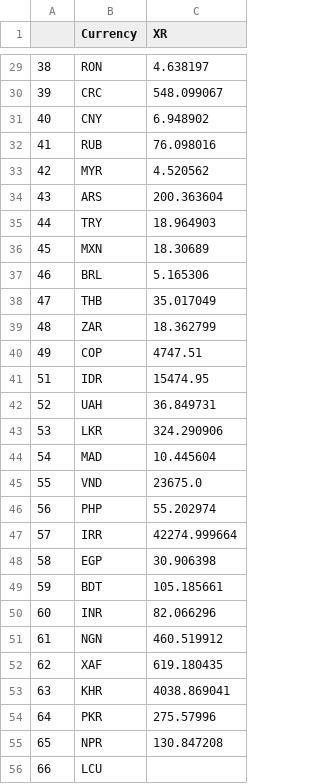
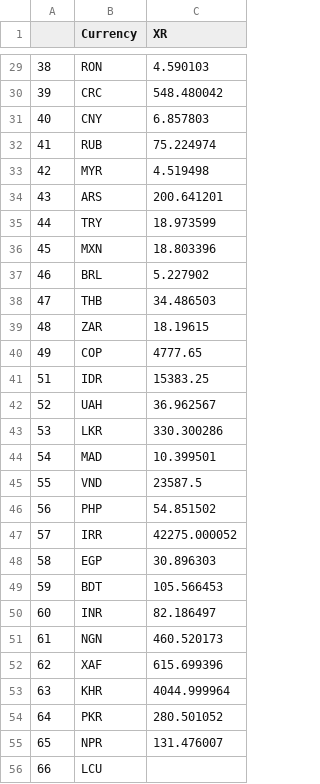
Before and after one commit to old2212/squawkit_predictor, a CSV file: XR_list.csv, drawn as a sheet; only a part is shown, gaps mark what is left out; the diff covers the shown part only.

```diff
--- a/XR_list.csv
+++ b/XR_list.csv
@@ -29,28 +29,28 @@
-38,RON,4.638197
-39,CRC,548.099067
-40,CNY,6.948902
-41,RUB,76.098016
-42,MYR,4.520562
-43,ARS,200.363604
-44,TRY,18.964903
-45,MXN,18.30689
-46,BRL,5.165306
-47,THB,35.017049
-48,ZAR,18.362799
-49,COP,4747.51
-51,IDR,15474.95
-52,UAH,36.849731
-53,LKR,324.290906
-54,MAD,10.445604
-55,VND,23675.0
-56,PHP,55.202974
-57,IRR,42274.999664
-58,EGP,30.906398
-59,BDT,105.185661
-60,INR,82.066296
-61,NGN,460.519912
-62,XAF,619.180435
-63,KHR,4038.869041
-64,PKR,275.57996
-65,NPR,130.847208
+38,RON,4.590103
+39,CRC,548.480042
+40,CNY,6.857803
+41,RUB,75.224974
+42,MYR,4.519498
+43,ARS,200.641201
+44,TRY,18.973599
+45,MXN,18.803396
+46,BRL,5.227902
+47,THB,34.486503
+48,ZAR,18.19615
+49,COP,4777.65
+51,IDR,15383.25
+52,UAH,36.962567
+53,LKR,330.300286
+54,MAD,10.399501
+55,VND,23587.5
+56,PHP,54.851502
+57,IRR,42275.000052
+58,EGP,30.896303
+59,BDT,105.566453
+60,INR,82.186497
+61,NGN,460.520173
+62,XAF,615.699396
+63,KHR,4044.999964
+64,PKR,280.501052
+65,NPR,131.476007
 66,LCU,
```
Also changed, not shown: 1 added row, 1 removed row and 26 edited cells elsewhere in this file, category.csv, metadata_ctry_airlines.csv, 4 other files.
